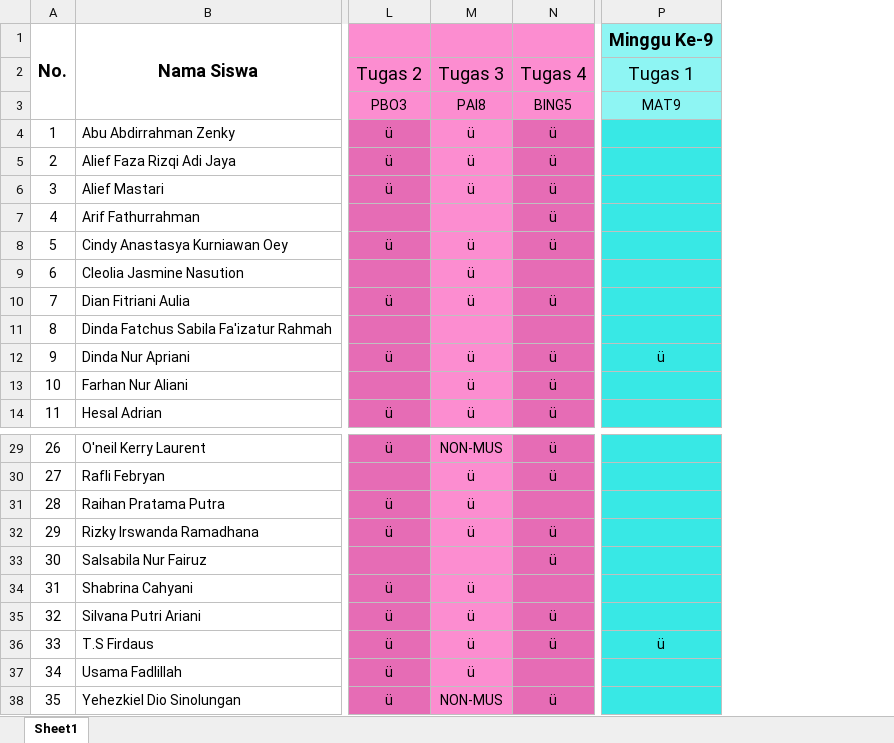
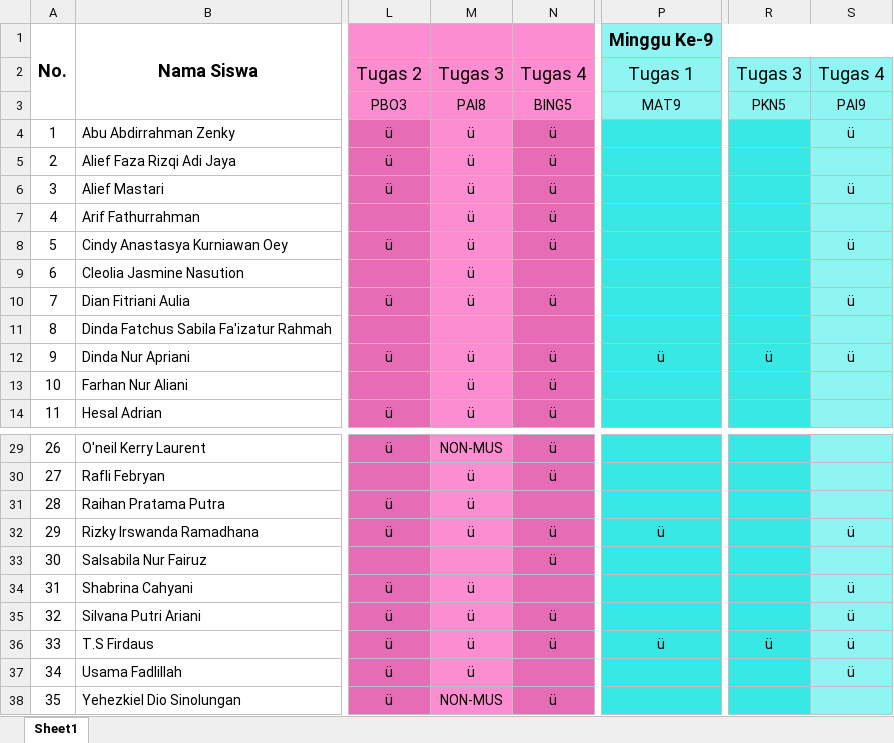
Before and after one commit to NotHydra/rpl-school-web-report, an Excel workbook: Excel/Bulanan/Excel/List Tugas Bulanan Ke-2 (30 Juli 2021 - 27 September 2021).xlsx, sheet Sheet1, drawn as a sheet; only a part is shown, gaps mark what is left out; values as stored, in another font and other column widths than the file's, no borders; the diff names each change by its address in the sheet, - before the commit and + after, or states it on an @@ line.

```diff
--- a/Excel/Bulanan/Excel/List Tugas Bulanan Ke-2 (30 Juli 2021 - 27 September 2021).xlsx (sheet Sheet1)
+++ b/Excel/Bulanan/Excel/List Tugas Bulanan Ke-2 (30 Juli 2021 - 27 September 2021).xlsx (sheet Sheet1)
+column R, rows 2-12: Tugas 3 | PKN5 |  |  |  |  |  |  |  |  | ü; row 36: ü
+column S, rows 2-12: Tugas 4 | PAI9 | ü |  | ü |  | ü |  | ü |  | ü; rows 32-37: ü |  | ü | ü | ü | ü
-M7: (empty)
+M7: ü
-P32: (empty)
+P32: ü
```
Also changed, not shown: Excel/Bulanan/Excel/List Tugas Bulanan Ke-1 (26 Juli 2021 - 29 Agustus 2021).xlsx, Excel/List Tugas Gabunggan.xlsx, 16 other files.
